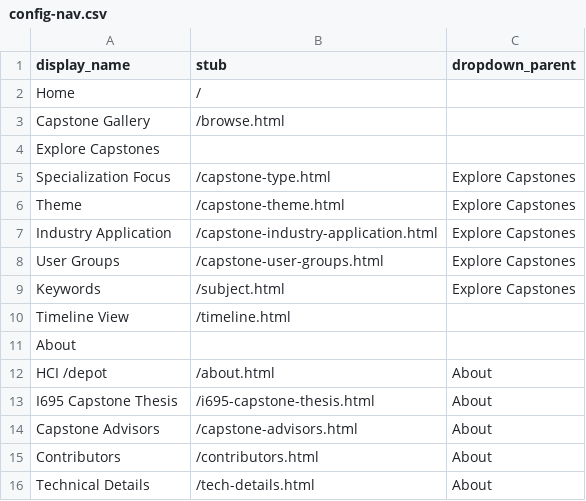
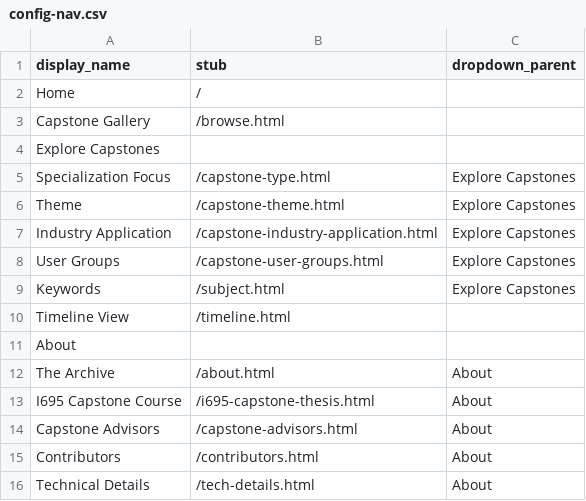
Before and after one commit to sayheyakanksha/hcidepot, a CSV file: _data/config-nav.csv, drawn as a sheet.

Commit message:
Changed nav bar text

```diff
--- a/_data/config-nav.csv
+++ b/_data/config-nav.csv
@@ -11,4 +11,4 @@ Timeline View,/timeline.html,
 About,,
-HCI /depot,/about.html,About
-I695 Capstone Thesis,/i695-capstone-thesis.html,About
+The Archive,/about.html,About
+I695 Capstone Course ,/i695-capstone-thesis.html,About
 Capstone Advisors,/capstone-advisors.html,About
```
